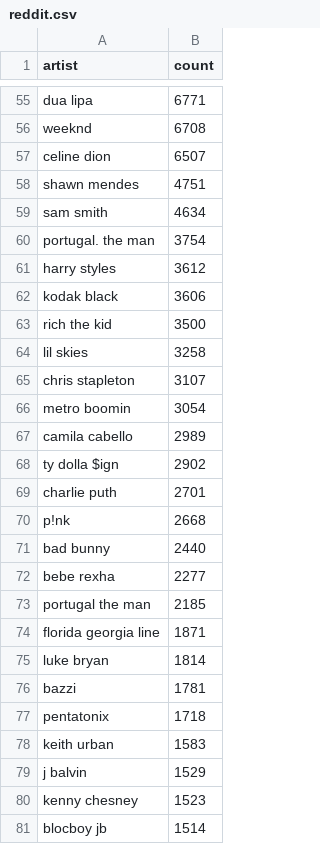
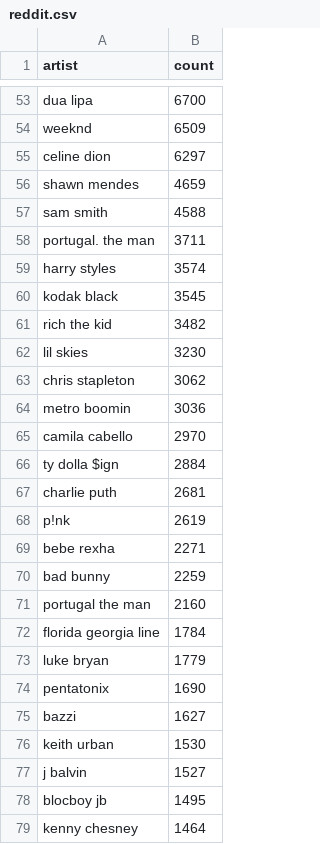
Before and after one commit to the-pudding/telephone, a CSV file: src/assets/data/reddit.csv, drawn as a sheet; only a part is shown, gaps mark what is left out; removed rows and columns are numbered as before the commit, all else as after; the diff covers the shown part only; the diff names each change by its address in the sheet, - before the commit and + after, or states it on an @@ line.

```diff
--- a/src/assets/data/reddit.csv
+++ b/src/assets/data/reddit.csv
-B53 (count): 6771
+B53 (count): 6700
-B54 (count): 6708
+B54 (count): 6509
-B55 (count): 6507
+B55 (count): 6297
-B56 (count): 4751
+B56 (count): 4659
-B57 (count): 4634
+B57 (count): 4588
-B58 (count): 3754
+B58 (count): 3711
-B59 (count): 3612
+B59 (count): 3574
-B60 (count): 3606
+B60 (count): 3545
-B61 (count): 3500
+B61 (count): 3482
-B62 (count): 3258
+B62 (count): 3230
-B63 (count): 3107
+B63 (count): 3062
-B64 (count): 3054
+B64 (count): 3036
-B65 (count): 2989
+B65 (count): 2970
-B66 (count): 2902
+B66 (count): 2884
-B67 (count): 2701
+B67 (count): 2681
-B68 (count): 2668
+B68 (count): 2619
-row 71: bad bunny | 2440
-B69 (count): 2277
+B69 (count): 2271
+row 70: bad bunny | 2259
-B71 (count): 2185
+B71 (count): 2160
-B72 (count): 1871
+B72 (count): 1784
-B73 (count): 1814
+B73 (count): 1779
-row 76: bazzi | 1781
-B74 (count): 1718
+B74 (count): 1690
+row 75: bazzi | 1627
-B76 (count): 1583
+B76 (count): 1530
-B77 (count): 1529
+B77 (count): 1527
-row 80: kenny chesney | 1523
-B78 (count): 1514
+B78 (count): 1495
+row 79: kenny chesney | 1464
```
Also changed, not shown: 8 added rows, 9 removed rows and 56 edited cells elsewhere in this file.
